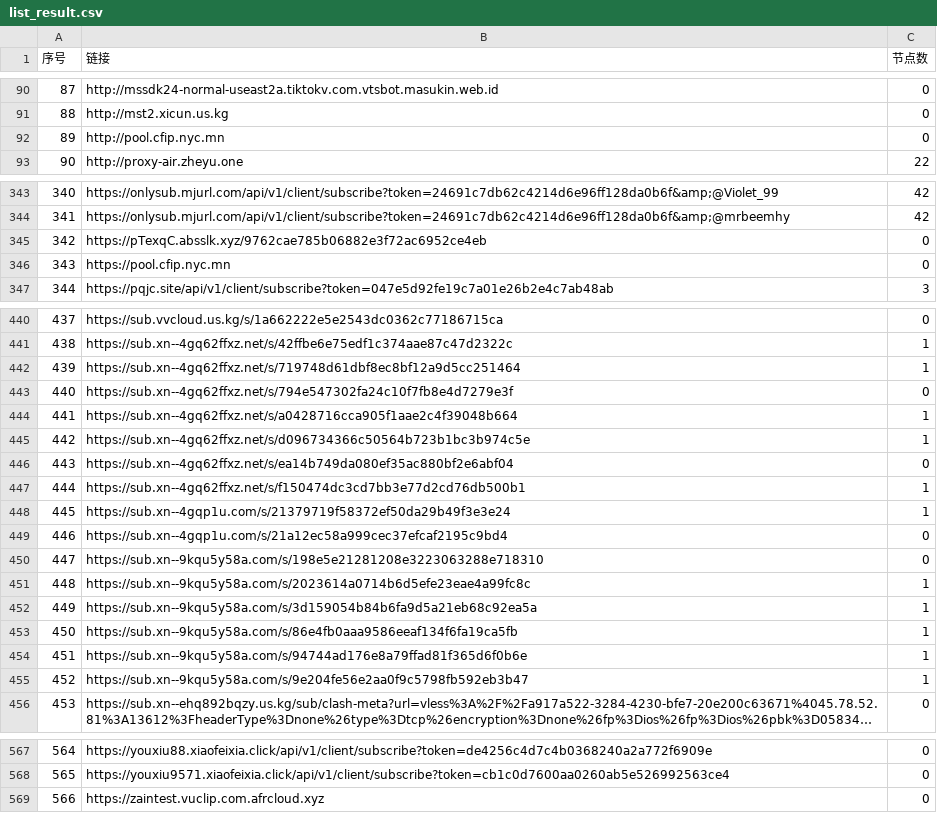
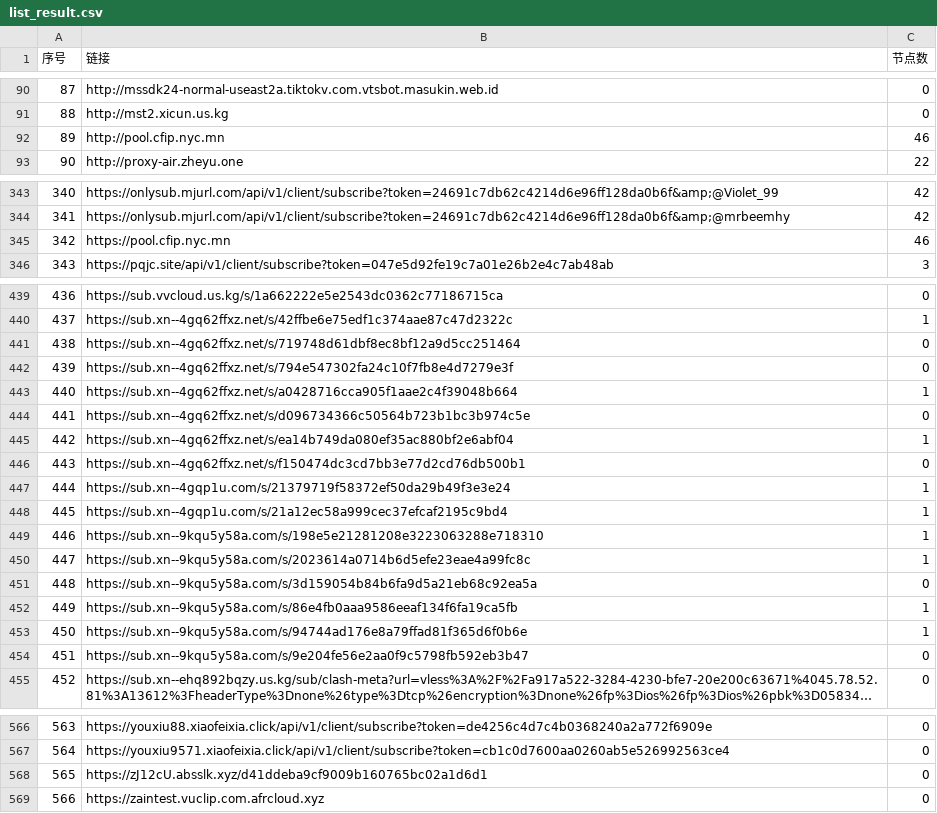
Before and after one commit to nariahlamb/NoMoreWalls, a CSV file: list_result.csv, drawn as a sheet; only a part is shown, gaps mark what is left out; long unchanged cells end in …; removed rows and columns are numbered as before the commit, all else as after; the diff covers the shown part only; the diff names each change by its address in the sheet, - before the commit and + after, or states it on an @@ line.

```diff
--- a/list_result.csv
+++ b/list_result.csv
-C92 (节点数): 0
+C92 (节点数): 46
-row 345: 342 | https://pTexqC.absslk.xyz/9762cae785b06882e3f72ac6952ce4eb | 0
@@ column A (序号) renumbered between rows 345 and 567 @@
-C345 (节点数): 0
+C345 (节点数): 46
-C441 (节点数): 1
+C441 (节点数): 0
-C444 (节点数): 1
+C444 (节点数): 0
-C445 (节点数): 0
+C445 (节点数): 1
-C446 (节点数): 1
+C446 (节点数): 0
-C448:C449 (节点数): 0
+C448:C449 (节点数): 1
-C451 (节点数): 1
+C451 (节点数): 0
-C454 (节点数): 1
+C454 (节点数): 0
+row 568: 565 | https://zJ12cU.absslk.xyz/d41ddeba9cf9009b160765bc02a1d6d1 | 0
```
Also changed, not shown: 7 edited cells elsewhere in this file, 45 other files.
